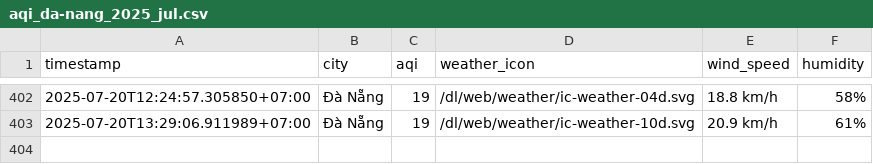
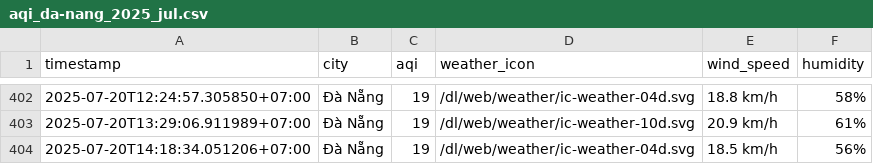
Before and after one commit to Vydtt4947/cuoi_ki, a CSV file: result/da-nang/aqi_da-nang_2025_jul.csv, drawn as a sheet; only a part is shown, gaps mark what is left out; the diff names each change by its address in the sheet, - before the commit and + after, or states it on an @@ line.

```diff
--- a/result/da-nang/aqi_da-nang_2025_jul.csv
+++ b/result/da-nang/aqi_da-nang_2025_jul.csv
+row 404: 2025-07-20T14:18:34.051206+07:00 | Đà Nẵng | 19 | /dl/web/weather/ic-weather-04d.svg | 18.5 km/h | 56%
```
Also changed, not shown: result/can-tho/aqi_can-tho_2025_jul.csv, result/hai-phong/aqi_hai-phong_2025_jul.csv, 5 other files.
